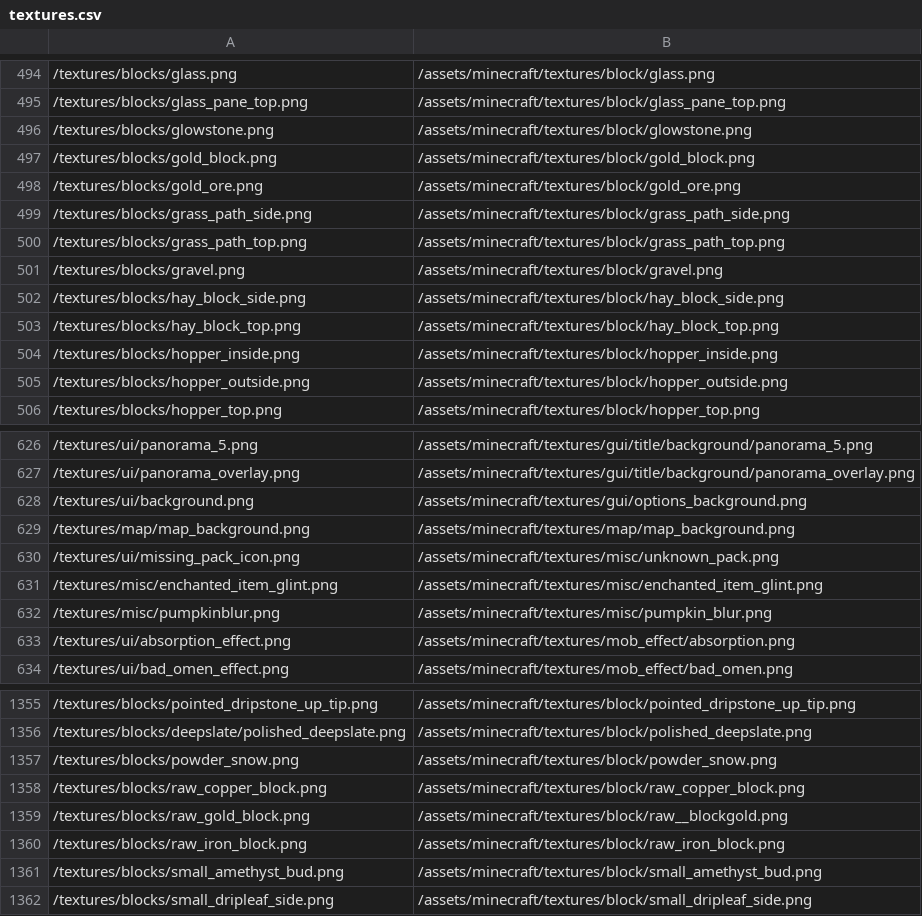
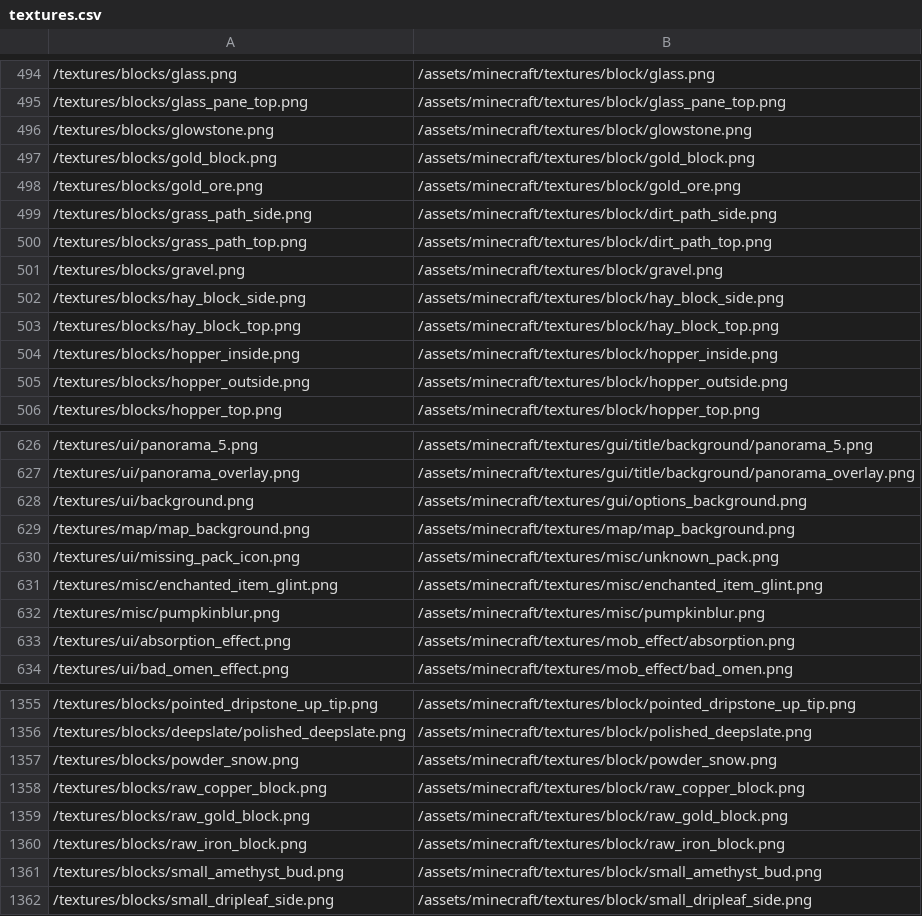
Before and after one commit to BCDeshiG/Bedrock-Resource-Converter-PY, a CSV file: textures.csv, drawn as a sheet; only a part is shown, gaps mark what is left out.

Commit message:
Fix wrong names
Clock, pumpkin overlay, raw gold block, dirt path

```diff
--- a/textures.csv
+++ b/textures.csv
@@ -498,4 +498,4 @@
 /textures/blocks/gold_ore.png,/assets/minecraft/textures/block/gold_ore.png
-/textures/blocks/grass_path_side.png,/assets/minecraft/textures/block/grass_path_side.png
-/textures/blocks/grass_path_top.png,/assets/minecraft/textures/block/grass_path_top.png
+/textures/blocks/grass_path_side.png,/assets/minecraft/textures/block/dirt_path_side.png
+/textures/blocks/grass_path_top.png,/assets/minecraft/textures/block/dirt_path_top.png
 /textures/blocks/gravel.png,/assets/minecraft/textures/block/gravel.png
@@ -631,3 +631,3 @@
 /textures/misc/enchanted_item_glint.png,/assets/minecraft/textures/misc/enchanted_item_glint.png
-/textures/misc/pumpkinblur.png,/assets/minecraft/textures/misc/pumpkin_blur.png
+/textures/misc/pumpkinblur.png,/assets/minecraft/textures/misc/pumpkinblur.png
 /textures/ui/absorption_effect.png,/assets/minecraft/textures/mob_effect/absorption.png
@@ -1358,3 +1358,3 @@
 /textures/blocks/raw_copper_block.png,/assets/minecraft/textures/block/raw_copper_block.png
-/textures/blocks/raw_gold_block.png,/assets/minecraft/textures/block/raw__blockgold.png
+/textures/blocks/raw_gold_block.png,/assets/minecraft/textures/block/raw_gold_block.png
 /textures/blocks/raw_iron_block.png,/assets/minecraft/textures/block/raw_iron_block.png
```
Also changed, not shown: 2 other files.
